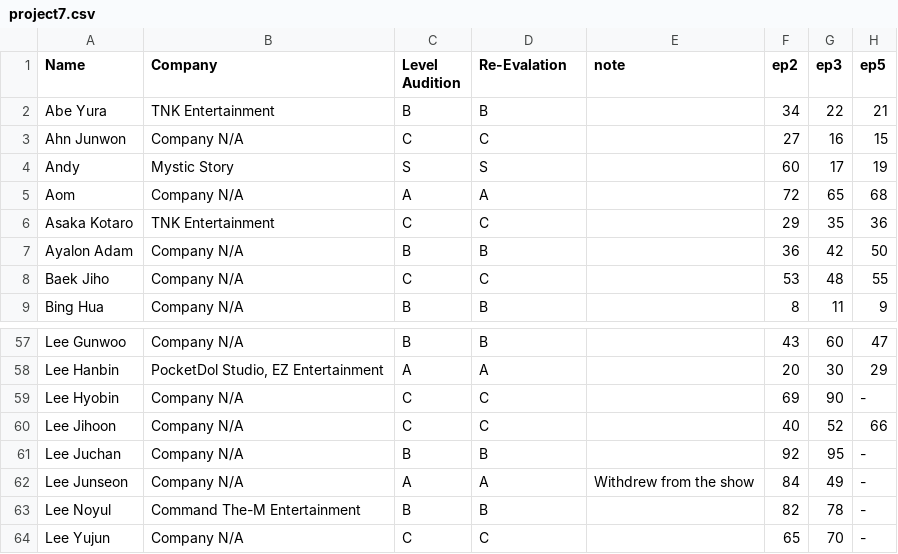
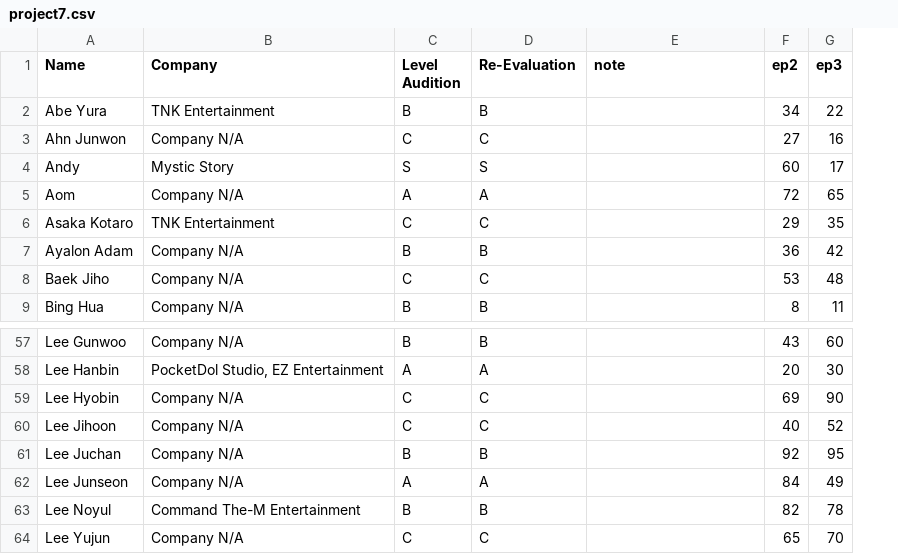
Before and after one commit to skzweme/p7chart, a CSV file: project7.csv, drawn as a sheet; only a part is shown, gaps mark what is left out; the diff names each change by its address in the sheet, - before the commit and + after, or states it on an @@ line.

Commit message:
Update project7.csv

```diff
--- a/project7.csv
+++ b/project7.csv
-column H (ep5), rows 2-9: 21 | 15 | 19 | 68 | 36 | 50 | 55 | 9; rows 57-64: 47 | 29 | - | 66 | - | - | - | -
-D1: Re-Evalation
+D1: Re-Evaluation
-E62 (note): Withdrew from the show
+E62 (note): (empty)
```
